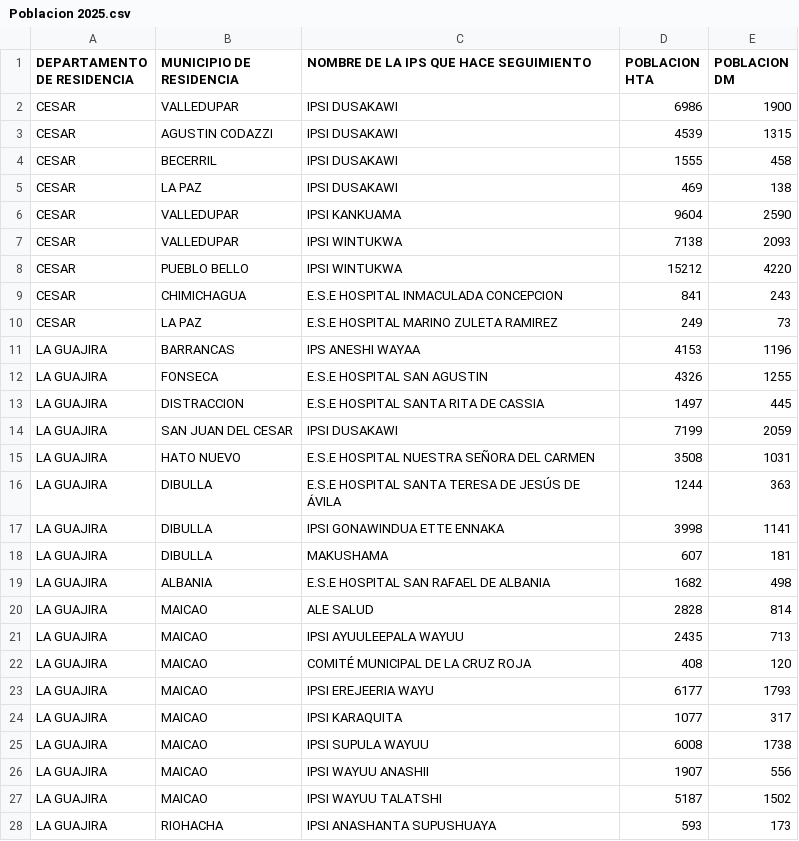
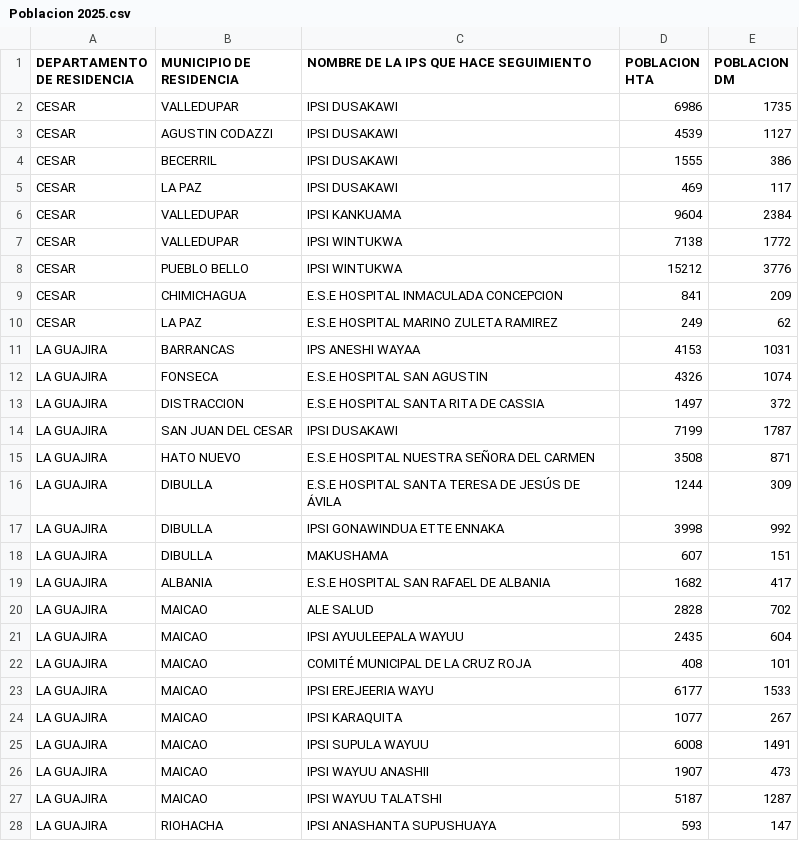
Before and after one commit to egarcerant-collab/fenix_dsk, a CSV file: public/Poblacion 2025.csv, drawn as a sheet; only a part is shown; the diff covers the shown part only.

Commit message:
apklica el totla de lso datos V MUNICPIO DE RESIDENCIA	NOMBRE DE LA  IPS

```diff
--- a/public/Poblacion 2025.csv
+++ b/public/Poblacion 2025.csv
@@ -1,28 +1,28 @@
 DEPARTAMENTO DE RESIDENCIA;MUNICIPIO DE RESIDENCIA;NOMBRE DE LA IPS QUE HACE SEGUIMIENTO;POBLACION HTA;POBLACION DM
-CESAR;VALLEDUPAR;IPSI DUSAKAWI;6986;1900
-CESAR;AGUSTIN CODAZZI;IPSI DUSAKAWI;4539;1315
-CESAR;BECERRIL;IPSI DUSAKAWI;1555;458
-CESAR;LA PAZ;IPSI DUSAKAWI;469;138
-CESAR;VALLEDUPAR;IPSI KANKUAMA;9604;2590
-CESAR;VALLEDUPAR;IPSI WINTUKWA;7138;2093
-CESAR;PUEBLO BELLO;IPSI WINTUKWA;15212;4220
-CESAR;CHIMICHAGUA;E.S.E HOSPITAL INMACULADA CONCEPCION;841;243
-CESAR;LA PAZ;E.S.E HOSPITAL MARINO ZULETA RAMIREZ;249;73
-LA GUAJIRA;BARRANCAS;IPS ANESHI WAYAA;4153;1196
-LA GUAJIRA;FONSECA;E.S.E HOSPITAL SAN AGUSTIN;4326;1255
-LA GUAJIRA;DISTRACCION;E.S.E HOSPITAL SANTA RITA DE CASSIA;1497;445
-LA GUAJIRA;SAN JUAN DEL CESAR;IPSI DUSAKAWI;7199;2059
-LA GUAJIRA;HATO NUEVO;E.S.E HOSPITAL NUESTRA SEÑORA DEL CARMEN;3508;1031
-LA GUAJIRA;DIBULLA;E.S.E HOSPITAL SANTA TERESA DE JESÚS DE ÁVILA;1244;363
-LA GUAJIRA;DIBULLA;IPSI GONAWINDUA ETTE ENNAKA;3998;1141
-LA GUAJIRA;DIBULLA;MAKUSHAMA;607;181
-LA GUAJIRA;ALBANIA;E.S.E HOSPITAL SAN RAFAEL DE ALBANIA;1682;498
-LA GUAJIRA;MAICAO;ALE SALUD;2828;814
-LA GUAJIRA;MAICAO;IPSI AYUULEEPALA WAYUU;2435;713
-LA GUAJIRA;MAICAO;COMITÉ MUNICIPAL DE LA CRUZ ROJA;408;120
-LA GUAJIRA;MAICAO;IPSI EREJEERIA WAYU;6177;1793
-LA GUAJIRA;MAICAO;IPSI KARAQUITA;1077;317
-LA GUAJIRA;MAICAO;IPSI SUPULA WAYUU;6008;1738
-LA GUAJIRA;MAICAO;IPSI WAYUU ANASHII;1907;556
-LA GUAJIRA;MAICAO;IPSI WAYUU TALATSHI;5187;1502
-LA GUAJIRA;RIOHACHA;IPSI ANASHANTA SUPUSHUAYA;593;173
+CESAR;VALLEDUPAR;IPSI DUSAKAWI;6986;1735
+CESAR;AGUSTIN CODAZZI;IPSI DUSAKAWI;4539;1127
+CESAR;BECERRIL;IPSI DUSAKAWI;1555;386
+CESAR;LA PAZ;IPSI DUSAKAWI;469;117
+CESAR;VALLEDUPAR;IPSI KANKUAMA;9604;2384
+CESAR;VALLEDUPAR;IPSI WINTUKWA;7138;1772
+CESAR;PUEBLO BELLO;IPSI WINTUKWA;15212;3776
+CESAR;CHIMICHAGUA;E.S.E HOSPITAL INMACULADA CONCEPCION;841;209
+CESAR;LA PAZ;E.S.E HOSPITAL MARINO ZULETA RAMIREZ;249;62
+LA GUAJIRA;BARRANCAS;IPS ANESHI WAYAA;4153;1031
+LA GUAJIRA;FONSECA;E.S.E HOSPITAL SAN AGUSTIN;4326;1074
+LA GUAJIRA;DISTRACCION;E.S.E HOSPITAL SANTA RITA DE CASSIA;1497;372
+LA GUAJIRA;SAN JUAN DEL CESAR;IPSI DUSAKAWI;7199;1787
+LA GUAJIRA;HATO NUEVO;E.S.E HOSPITAL NUESTRA SEÑORA DEL CARMEN;3508;871
+LA GUAJIRA;DIBULLA;E.S.E HOSPITAL SANTA TERESA DE JESÚS DE ÁVILA;1244;309
+LA GUAJIRA;DIBULLA;IPSI GONAWINDUA ETTE ENNAKA;3998;992
+LA GUAJIRA;DIBULLA;MAKUSHAMA;607;151
+LA GUAJIRA;ALBANIA;E.S.E HOSPITAL SAN RAFAEL DE ALBANIA;1682;417
+LA GUAJIRA;MAICAO;ALE SALUD;2828;702
+LA GUAJIRA;MAICAO;IPSI AYUULEEPALA WAYUU;2435;604
+LA GUAJIRA;MAICAO;COMITÉ MUNICIPAL DE LA CRUZ ROJA;408;101
+LA GUAJIRA;MAICAO;IPSI EREJEERIA WAYU;6177;1533
+LA GUAJIRA;MAICAO;IPSI KARAQUITA;1077;267
+LA GUAJIRA;MAICAO;IPSI SUPULA WAYUU;6008;1491
+LA GUAJIRA;MAICAO;IPSI WAYUU ANASHII;1907;473
+LA GUAJIRA;MAICAO;IPSI WAYUU TALATSHI;5187;1287
+LA GUAJIRA;RIOHACHA;IPSI ANASHANTA SUPUSHUAYA;593;147
```
Also changed, not shown: 23 edited cells elsewhere in this file.
